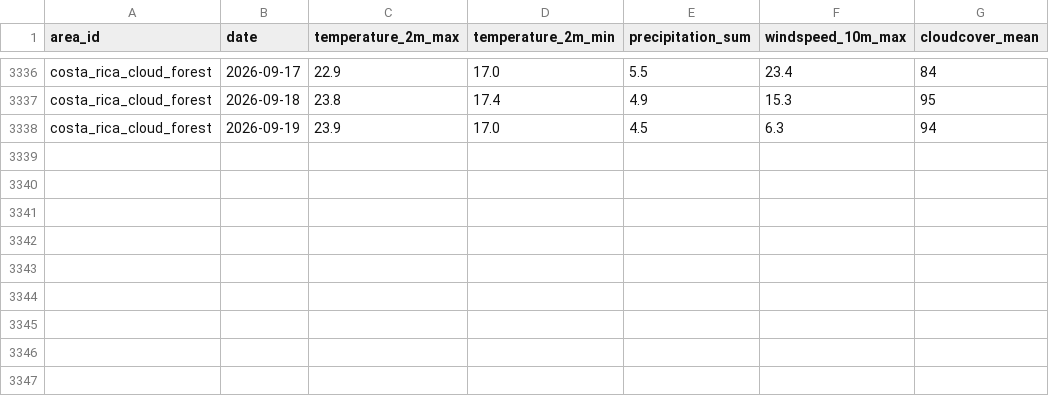
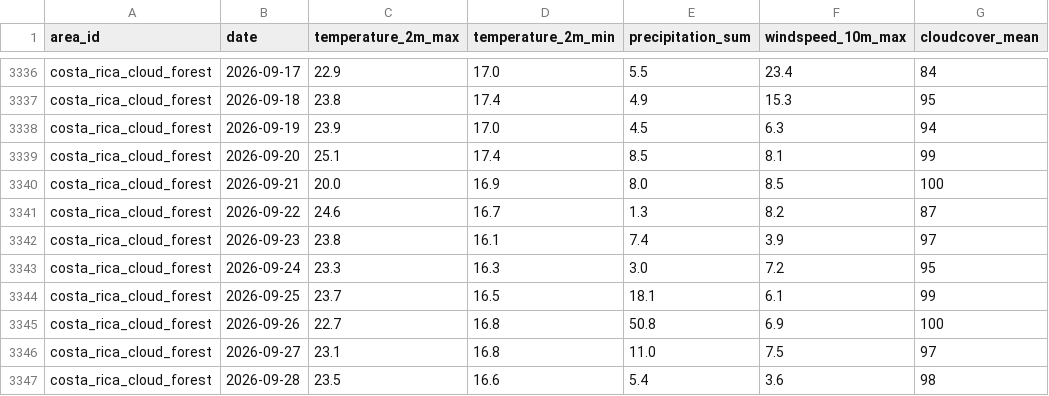
Before and after one commit to albercm30/WildCast, a CSV file: backend/data/cache/weather_daily_costa_rica_cloud_forest.csv, drawn as a sheet; only a part is shown, gaps mark what is left out.

```diff
--- a/backend/data/cache/weather_daily_costa_rica_cloud_forest.csv
+++ b/backend/data/cache/weather_daily_costa_rica_cloud_forest.csv
@@ -3338 +3338,10 @@ costa_rica_cloud_forest,2026-09-18,23.8,17.4,4.9,15.3,95
 costa_rica_cloud_forest,2026-09-19,23.9,17.0,4.5,6.3,94
+costa_rica_cloud_forest,2026-09-20,25.1,17.4,8.5,8.1,99
+costa_rica_cloud_forest,2026-09-21,20.0,16.9,8.0,8.5,100
+costa_rica_cloud_forest,2026-09-22,24.6,16.7,1.3,8.2,87
+costa_rica_cloud_forest,2026-09-23,23.8,16.1,7.4,3.9,97
+costa_rica_cloud_forest,2026-09-24,23.3,16.3,3.0,7.2,95
+costa_rica_cloud_forest,2026-09-25,23.7,16.5,18.1,6.1,99
+costa_rica_cloud_forest,2026-09-26,22.7,16.8,50.8,6.9,100
+costa_rica_cloud_forest,2026-09-27,23.1,16.8,11.0,7.5,97
+costa_rica_cloud_forest,2026-09-28,23.5,16.6,5.4,3.6,98
```
Also changed, not shown: backend/data/cache/weather_daily_amazon_rainforest.csv, backend/data/cache/weather_daily_patagonia.csv, 28 other files.
